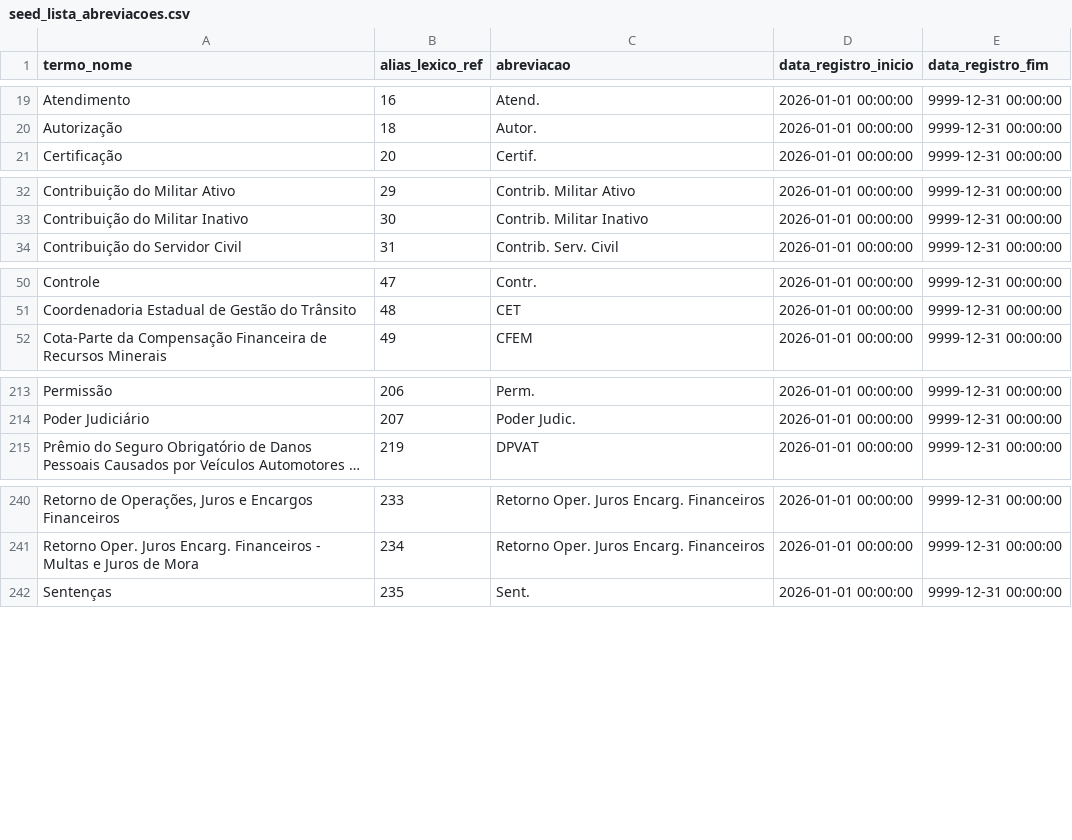
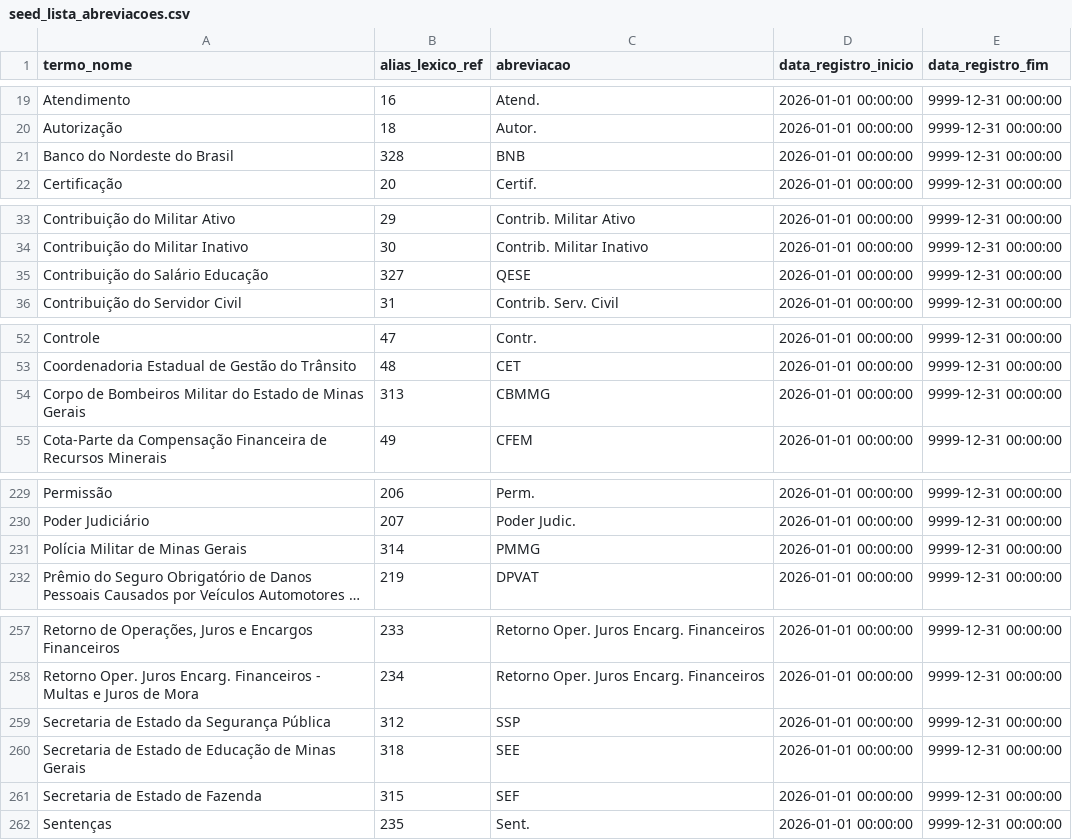
Before and after one commit to splor-mg/classificador-receita, a CSV file: docs/assets/seed_lista_abreviacoes.csv, drawn as a sheet; only a part is shown, gaps mark what is left out; long unchanged cells end in …; the diff covers the shown part only; the diff names each change by its address in the sheet, - before the commit and + after, or states it on an @@ line.

```diff
--- a/docs/assets/seed_lista_abreviacoes.csv
+++ b/docs/assets/seed_lista_abreviacoes.csv
+row 21: Banco do Nordeste do Brasil | 328 | BNB | 2026-01-01 00:00:00 | 9999-12-31 00:00:00
+row 35: Contribuição do Salário Educação | 327 | QESE | 2026-01-01 00:00:00 | 9999-12-31 00:00:00
+row 54: Corpo de Bombeiros Militar do Estado de Minas Gerais | 313 | CBMMG | 2026-01-01 00:00:00 | 9999-12-31 00:00:00
+row 231: Polícia Militar de Minas Gerais | 314 | PMMG | 2026-01-01 00:00:00 | 9999-12-31 00:00:00
+row 259: Secretaria de Estado da Segurança Pública | 312 | SSP | 2026-01-01 00:00:00 | 9999-12-31 00:00:00
+row 260: Secretaria de Estado de Educação de Minas Gerais | 318 | SEE | 2026-01-01 00:00:00 | 9999-12-31 00:00:00
+row 261: Secretaria de Estado de Fazenda | 315 | SEF | 2026-01-01 00:00:00 | 9999-12-31 00:00:00
```
Also changed, not shown: 13 added rows elsewhere in this file, 1 other file.
